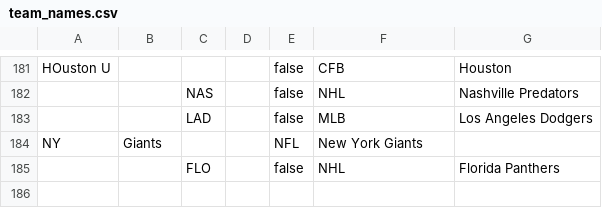
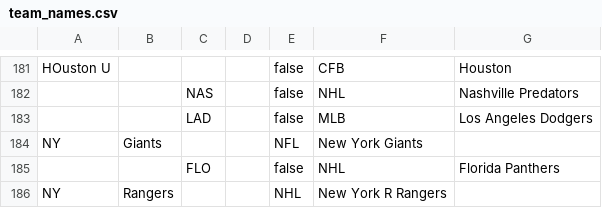
Before and after one commit to GFunk911/gambletrack, a CSV file: public/team_names.csv, drawn as a sheet; only a part is shown, gaps mark what is left out; the diff names each change by its address in the sheet, - before the commit and + after, or states it on an @@ line.

```diff
--- a/public/team_names.csv
+++ b/public/team_names.csv
+row 186: NY | Rangers |  |  | NHL | New York R Rangers
```
Also changed, not shown: 1 other file.
